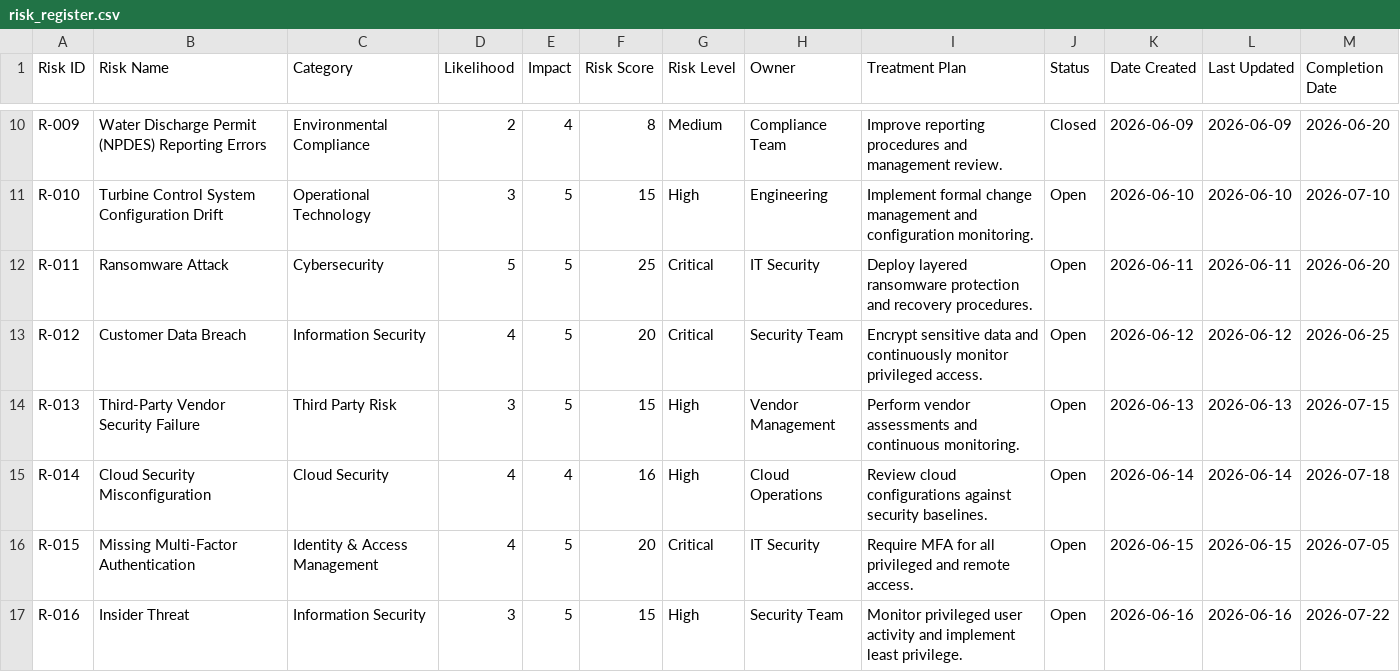
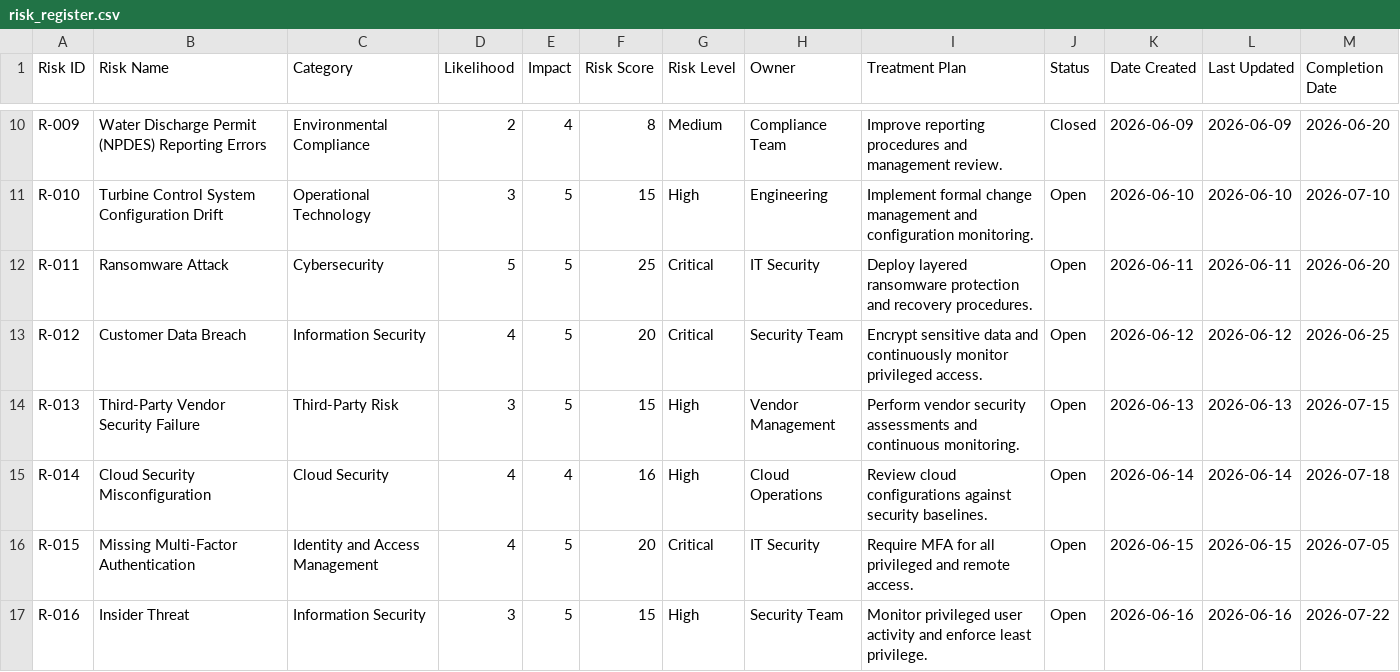
Before and after one commit to jeremybigler6/grc-manager, a CSV file: risk_register.csv, drawn as a sheet; only a part is shown, gaps mark what is left out; the diff covers the shown part only.

```diff
--- a/risk_register.csv
+++ b/risk_register.csv
@@ -13,5 +13,5 @@ R-011,Ransomware Attack,Cybersecurity,5,5,25,Critical,IT Security,"Deploy layere
 R-012,Customer Data Breach,Information Security,4,5,20,Critical,Security Team,"Encrypt sensitive data and continuously monitor privileged access.",Open,2026-06-12,2026-06-12,2026-06-25
-R-013,Third-Party Vendor Security Failure,Third Party Risk,3,5,15,High,Vendor Management,"Perform vendor assessments and continuous monitoring.",Open,2026-06-13,2026-06-13,2026-07-15
+R-013,Third-Party Vendor Security Failure,Third-Party Risk,3,5,15,High,Vendor Management,"Perform vendor security assessments and continuous monitoring.",Open,2026-06-13,2026-06-13,2026-07-15
 R-014,Cloud Security Misconfiguration,Cloud Security,4,4,16,High,Cloud Operations,"Review cloud configurations against security baselines.",Open,2026-06-14,2026-06-14,2026-07-18
-R-015,Missing Multi-Factor Authentication,Identity & Access Management,4,5,20,Critical,IT Security,"Require MFA for all privileged and remote access.",Open,2026-06-15,2026-06-15,2026-07-05
-R-016,Insider Threat,Information Security,3,5,15,High,Security Team,"Monitor privileged user activity and implement least privilege.",Open,2026-06-16,2026-06-16,2026-07-22
+R-015,Missing Multi-Factor Authentication,Identity and Access Management,4,5,20,Critical,IT Security,"Require MFA for all privileged and remote access.",Open,2026-06-15,2026-06-15,2026-07-05
+R-016,Insider Threat,Information Security,3,5,15,High,Security Team,"Monitor privileged user activity and enforce least privilege.",Open,2026-06-16,2026-06-16,2026-07-22
```
Also changed, not shown: 18 edited cells elsewhere in this file, controls_library.csv, 7 other files.
